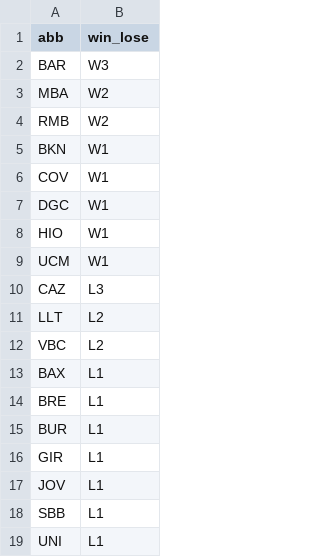
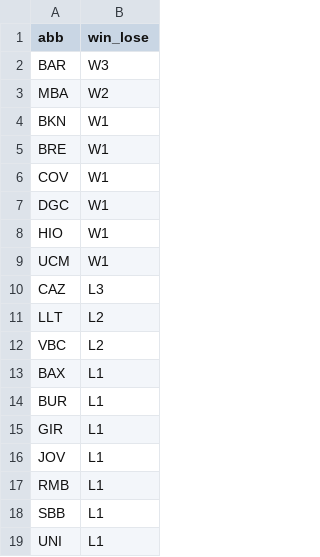
Before and after one commit to IvoVillanueva/pbp-acb-2025-26, a CSV file: data/racha_2025_26.csv, drawn as a sheet.

```diff
--- a/data/racha_2025_26.csv
+++ b/data/racha_2025_26.csv
@@ -3,4 +3,4 @@
 "MBA","W2"
-"RMB","W2"
 "BKN","W1"
+"BRE","W1"
 "COV","W1"
@@ -13,3 +13,2 @@
 "BAX","L1"
-"BRE","L1"
 "BUR","L1"
@@ -17,2 +16,3 @@
 "JOV","L1"
+"RMB","L1"
 "SBB","L1"
```
Also changed, not shown: data/marcadores_2025_26.csv.
